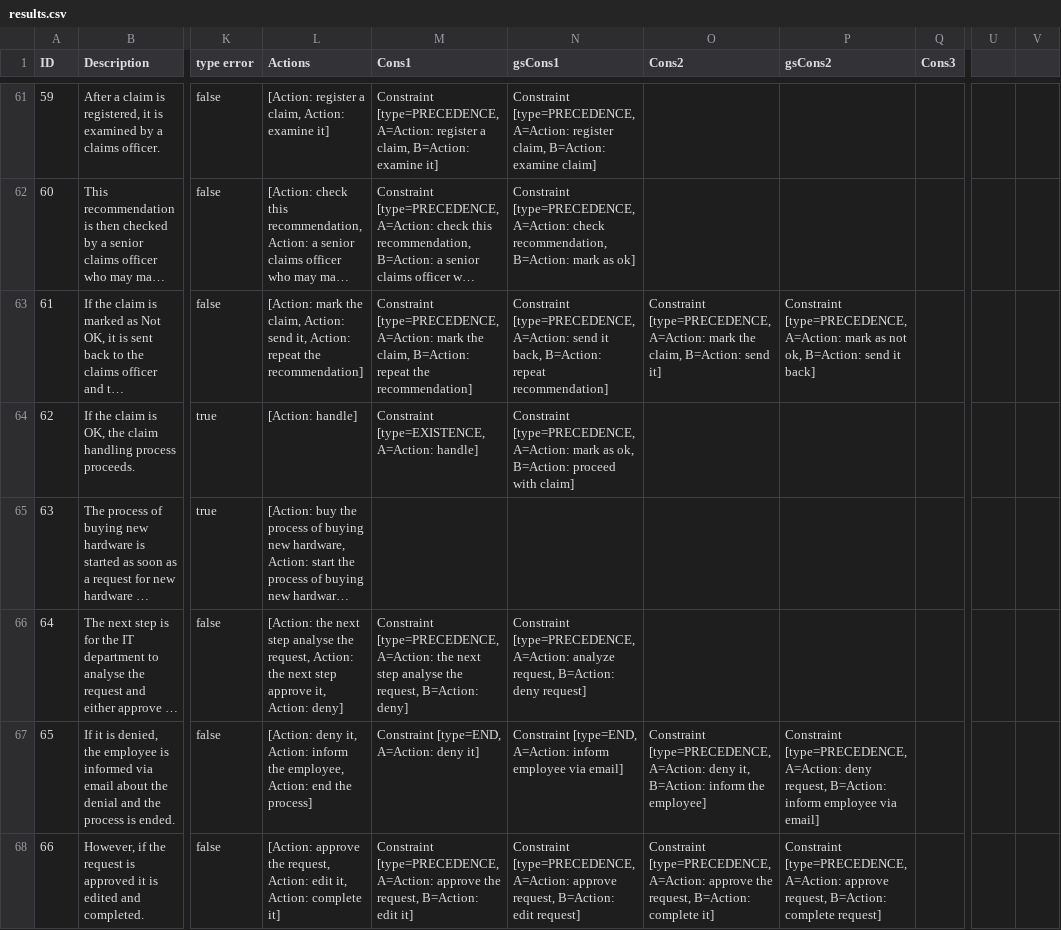
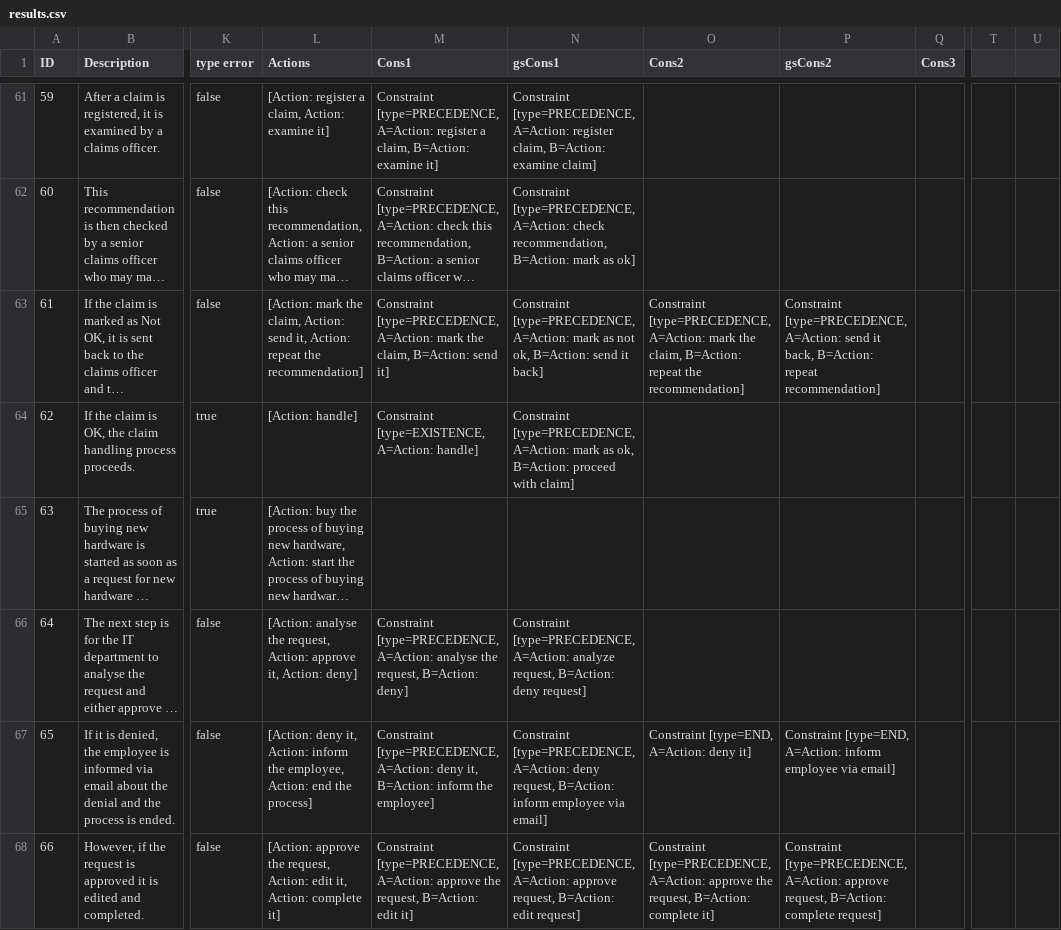
Before and after one commit to hanvanderaa/declareextraction, a CSV file: DeclareExtraction/output/results.csv, drawn as a sheet; only a part is shown, gaps mark what is left out; long unchanged cells end in …; removed rows and columns are numbered as before the commit, all else as after; the diff covers the shown part only; the diff names each change by its address in the sheet, - before the commit and + after, or states it on an @@ line.

```diff
--- a/DeclareExtraction/output/results.csv
+++ b/DeclareExtraction/output/results.csv
+column T, empty
+column U, empty
-column U, empty
-column V, empty
-M63 (Cons1): …claim, B=Action: repeat the recommendation]
+M63 (Cons1): …claim, B=Action: send it]
-N63 (gsCons1): …[type=PRECEDENCE, A=Action: send it back, B=Action: repeat recommendation]
+N63 (gsCons1): …[type=PRECEDENCE, A=Action: mark as not ok, B=Action: send it back]
-O63 (Cons2): …claim, B=Action: send it]
+O63 (Cons2): …claim, B=Action: repeat the recommendation]
-P63 (gsCons2): …[type=PRECEDENCE, A=Action: mark as not ok, B=Action: send it back]
+P63 (gsCons2): …[type=PRECEDENCE, A=Action: send it back, B=Action: repeat recommendation]
-L66 (Actions): [Action: the next step analyse the request, Action: the next step approve it,…
+L66 (Actions): [Action: analyse the request, Action: approve it,…
-M66 (Cons1): …[type=PRECEDENCE, A=Action: the next step analyse the…
+M66 (Cons1): …[type=PRECEDENCE, A=Action: analyse the…
-M67 (Cons1): Constraint [type=END, A=Action: deny it]
+M67 (Cons1): Constraint [type=PRECEDENCE, A=Action: deny it, B=Action: inform the employee]
-N67 (gsCons1): Constraint [type=END, A=Action: inform employee…
+N67 (gsCons1): Constraint [type=PRECEDENCE, A=Action: deny request, B=Action: inform employee…
-O67 (Cons2): Constraint [type=PRECEDENCE, A=Action: deny it, B=Action: inform the employee]
+O67 (Cons2): Constraint [type=END, A=Action: deny it]
-P67 (gsCons2): Constraint [type=PRECEDENCE, A=Action: deny request, B=Action: inform employee…
+P67 (gsCons2): Constraint [type=END, A=Action: inform employee…
```
Also changed, not shown: 46 edited cells elsewhere in this file, 1 other file.
